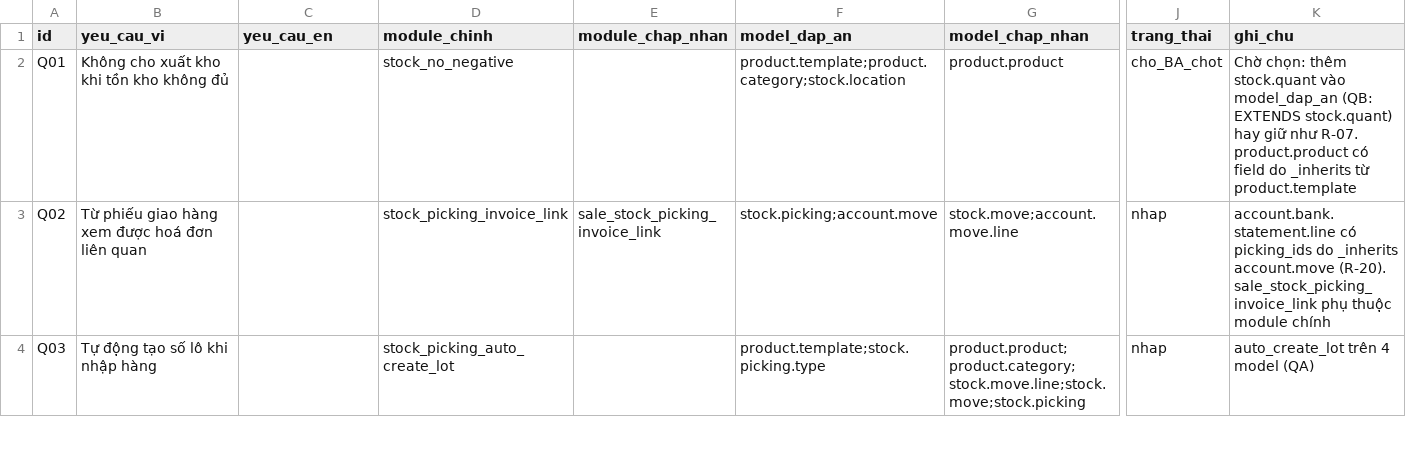
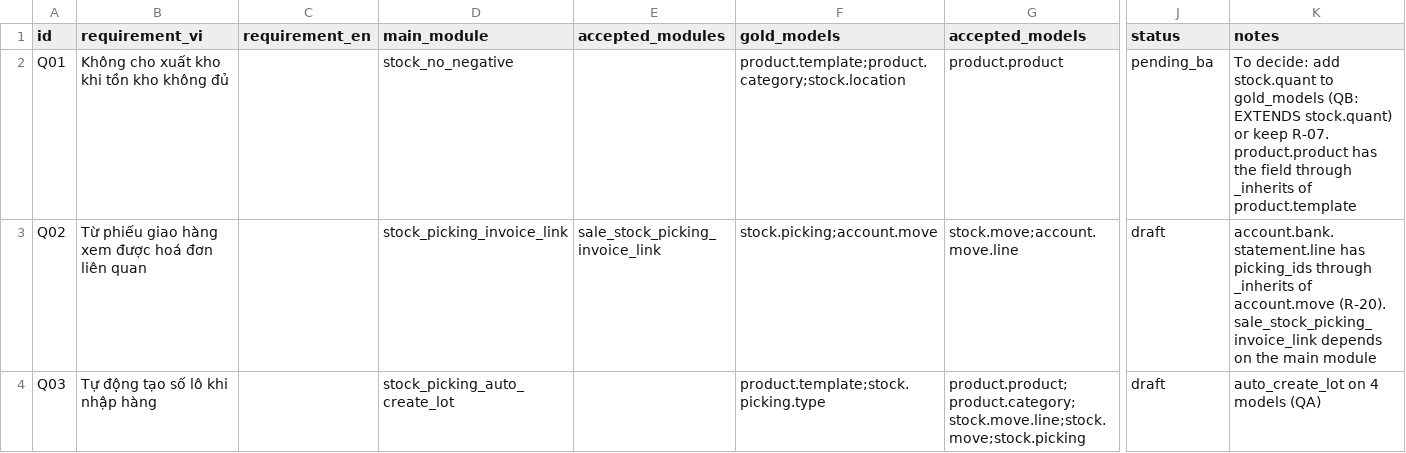
Before and after one commit to minhphamcompcsc/agentic-graphrag, a CSV file: data/eval/requirements_draft_20261124.csv, drawn as a sheet; only a part is shown, gaps mark what is left out; the diff covers the shown part only; the diff names each change by its address in the sheet, - before the commit and + after, or states it on an @@ line.

```diff
--- a/data/eval/requirements_draft_20261124.csv
+++ b/data/eval/requirements_draft_20261124.csv
-B1: yeu_cau_vi
+B1: requirement_vi
-C1: yeu_cau_en
+C1: requirement_en
-D1: module_chinh
+D1: main_module
-E1: module_chap_nhan
+E1: accepted_modules
-F1: model_dap_an
+F1: gold_models
-G1: model_chap_nhan
+G1: accepted_models
-J1: trang_thai
+J1: status
-K1: ghi_chu
+K1: notes
-J2 (status): cho_BA_chot
+J2 (status): pending_ba
-K2 (notes): Chờ chọn: thêm stock.quant vào model_dap_an (QB: EXTENDS stock.quant) hay giữ như R-07. product.product có field do _inherits từ product.template
+K2 (notes): To decide: add stock.quant to gold_models (QB: EXTENDS stock.quant) or keep R-07. product.product has the field through _inherits of product.template
-J3:J4 (status): nhap
+J3:J4 (status): draft
-K3 (notes): account.bank.statement.line có picking_ids do _inherits account.move (R-20). sale_stock_picking_invoice_link phụ thuộc module chính
+K3 (notes): account.bank.statement.line has picking_ids through _inherits of account.move (R-20). sale_stock_picking_invoice_link depends on the main module
-K4 (notes): auto_create_lot trên 4 model (QA)
+K4 (notes): auto_create_lot on 4 models (QA)
```
Also changed, not shown: 10 edited cells elsewhere in this file, data/eval/answer_check_20261124/QA_adds_field.csv, data/eval/answer_check_20261124/QB_defines_extends.csv, 21 other files.
